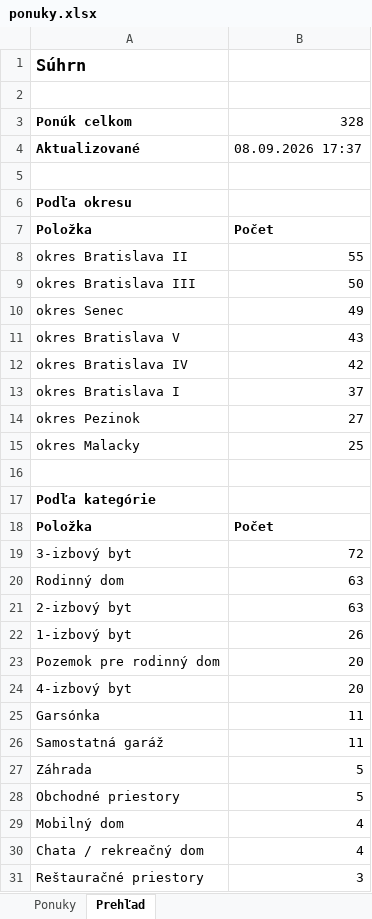
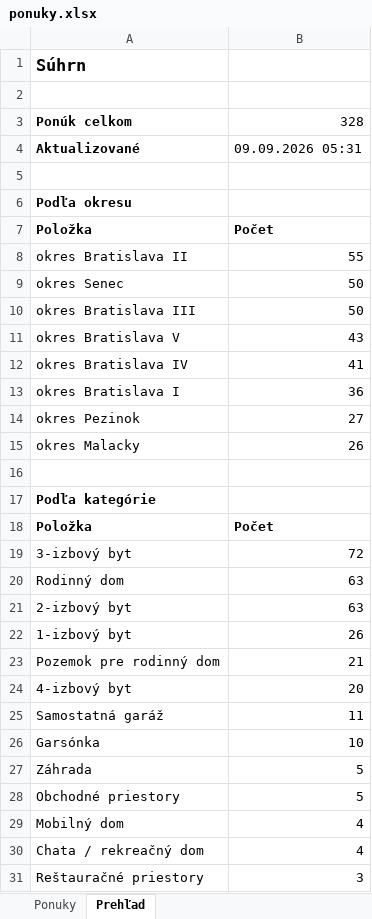
Before and after one commit to mrkubis-nest/nehnutelnosti-scraper, an Excel workbook: public/ponuky.xlsx, sheet Prehľad, drawn as a sheet; only a part is shown; values as stored, in another font and other column widths than the file's, no borders; removed rows and columns are numbered as before the commit, all else as after; the diff names each change by its address in the sheet, - before the commit and + after, or states it on an @@ line.

```diff
--- a/public/ponuky.xlsx (sheet Prehľad)
+++ b/public/ponuky.xlsx (sheet Prehľad)
-B4: 08.09.2026 17:37
+B4: 09.09.2026 05:31
+row 9: okres Senec | 50
-row 10: okres Senec | 49
-B12: 42
+B12: 41
-B13: 37
+B13: 36
-B15: 25
+B15: 26
-B23: 20
+B23: 21
-row 25: Garsónka | 11
+row 26: Garsónka | 10
```
Also changed, not shown: sheet Ponuky, 2 other files.
